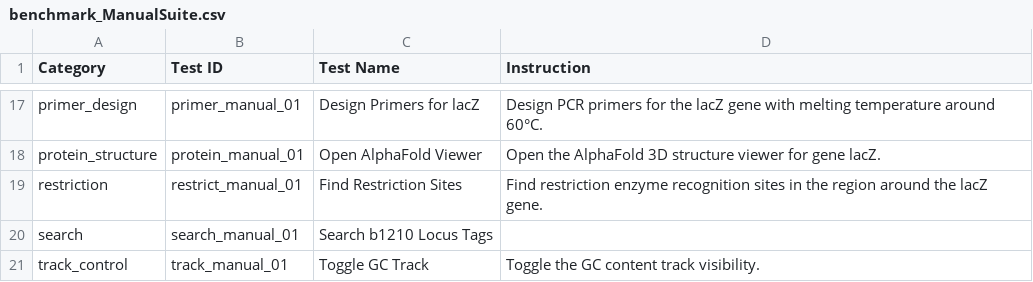
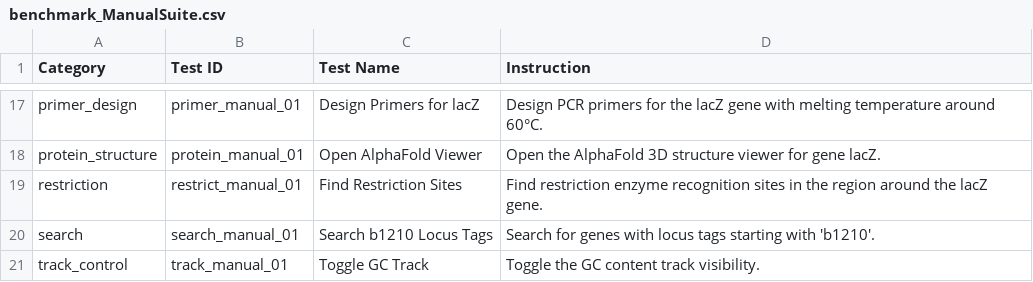
Before and after one commit to Scilence2022/CodeXomics, a CSV file: benchmark_ManualSuite.csv, drawn as a sheet; only a part is shown, gaps mark what is left out.

```diff
--- a/benchmark_ManualSuite.csv
+++ b/benchmark_ManualSuite.csv
@@ -19,3 +19,3 @@ protein_structure,protein_manual_01,Open AlphaFold Viewer,Open the AlphaFold 3D
 restriction,restrict_manual_01,Find Restriction Sites,Find restriction enzyme recognition sites in the region around the lacZ gene.
-search,search_manual_01,Search b1210 Locus Tags,
+search,search_manual_01,Search b1210 Locus Tags,Search for genes with locus tags starting with 'b1210'.
 track_control,track_manual_01,Toggle GC Track,Toggle the GC content track visibility.
```
Also changed, not shown: benchmark_AutomaticComplexSuite.csv, benchmark_AutomaticSimpleSuite.csv, 6 other files.
